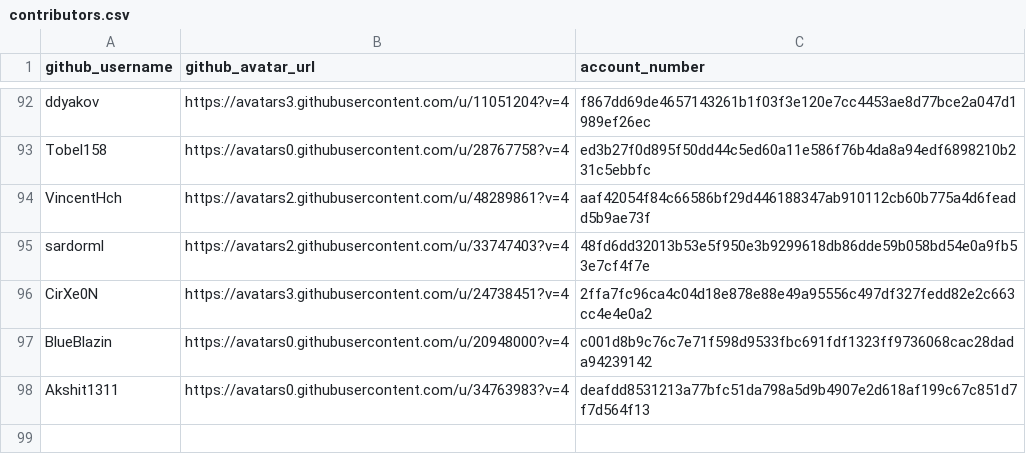
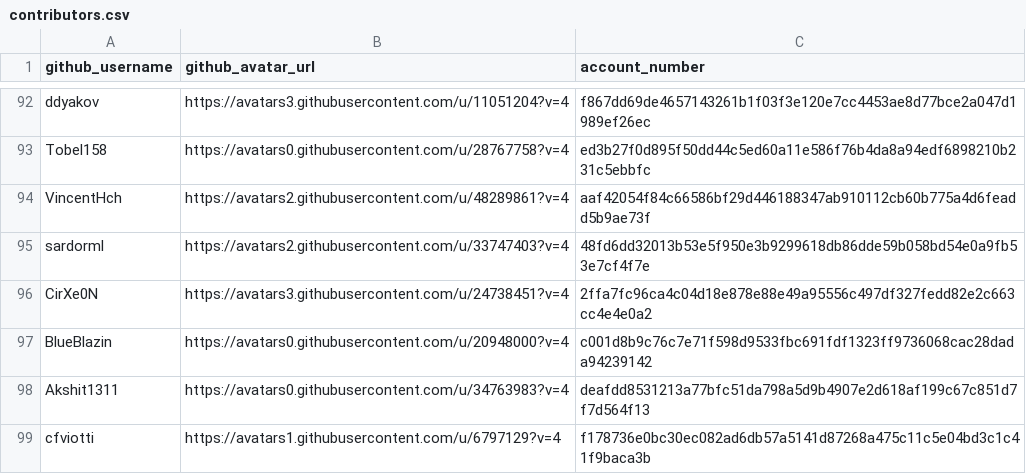
Before and after one commit to buckyroberts/Payment-Processor, a CSV file: csvs/contributors.csv, drawn as a sheet; only a part is shown, gaps mark what is left out.

Commit message:
Update contributors.csv

```diff
--- a/csvs/contributors.csv
+++ b/csvs/contributors.csv
@@ -98 +98,2 @@ BlueBlazin,https://avatars0.githubusercontent.com/u/20948000?v=4,c001d8b9c76c7e7
 Akshit1311,https://avatars0.githubusercontent.com/u/34763983?v=4,deafdd8531213a77bfc51da798a5d9b4907e2d618af199c67c851d7f7d564f13
+cfviotti,https://avatars1.githubusercontent.com/u/6797129?v=4,f178736e0bc30ec082ad6db57a5141d87268a475c11c5e04bd3c1c41f9baca3b
```
